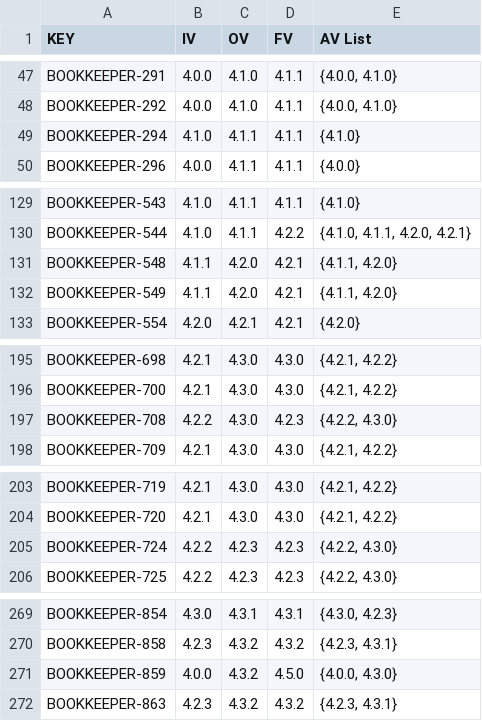
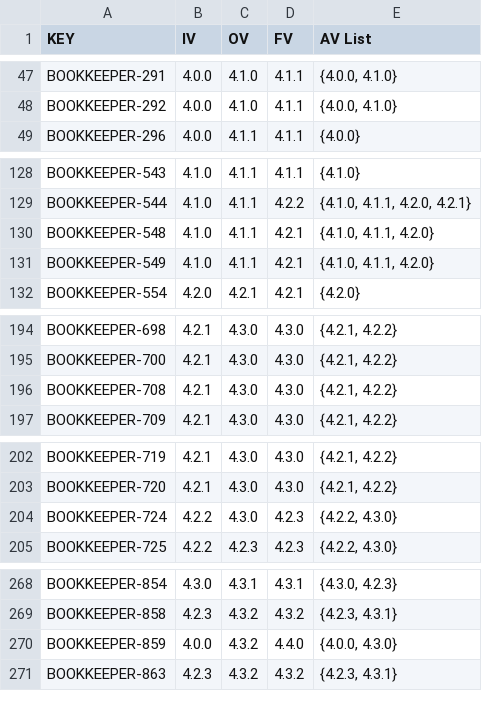
Before and after one commit to Ralisin/CodeMetricsISW2, a CSV file: src/main/resources/BOOKKEEPER/ticketList.csv, drawn as a sheet; only a part is shown, gaps mark what is left out.

```diff
--- a/src/main/resources/BOOKKEEPER/ticketList.csv
+++ b/src/main/resources/BOOKKEEPER/ticketList.csv
@@ -48,3 +48,2 @@ BOOKKEEPER-291,4.0.0,4.1.0,4.1.1,"{4.0.0, 4.1.0}"
 BOOKKEEPER-292,4.0.0,4.1.0,4.1.1,"{4.0.0, 4.1.0}"
-BOOKKEEPER-294,4.1.0,4.1.1,4.1.1,"{4.1.0}"
 BOOKKEEPER-296,4.0.0,4.1.1,4.1.1,"{4.0.0}"
@@ -130,4 +129,4 @@ BOOKKEEPER-543,4.1.0,4.1.1,4.1.1,"{4.1.0}"
 BOOKKEEPER-544,4.1.0,4.1.1,4.2.2,"{4.1.0, 4.1.1, 4.2.0, 4.2.1}"
-BOOKKEEPER-548,4.1.1,4.2.0,4.2.1,"{4.1.1, 4.2.0}"
-BOOKKEEPER-549,4.1.1,4.2.0,4.2.1,"{4.1.1, 4.2.0}"
+BOOKKEEPER-548,4.1.0,4.1.1,4.2.1,"{4.1.0, 4.1.1, 4.2.0}"
+BOOKKEEPER-549,4.1.0,4.1.1,4.2.1,"{4.1.0, 4.1.1, 4.2.0}"
 BOOKKEEPER-554,4.2.0,4.2.1,4.2.1,"{4.2.0}"
@@ -196,3 +195,3 @@ BOOKKEEPER-698,4.2.1,4.3.0,4.3.0,"{4.2.1, 4.2.2}"
 BOOKKEEPER-700,4.2.1,4.3.0,4.3.0,"{4.2.1, 4.2.2}"
-BOOKKEEPER-708,4.2.2,4.3.0,4.2.3,"{4.2.2, 4.3.0}"
+BOOKKEEPER-708,4.2.1,4.3.0,4.3.0,"{4.2.1, 4.2.2}"
 BOOKKEEPER-709,4.2.1,4.3.0,4.3.0,"{4.2.1, 4.2.2}"
@@ -204,3 +203,3 @@ BOOKKEEPER-719,4.2.1,4.3.0,4.3.0,"{4.2.1, 4.2.2}"
 BOOKKEEPER-720,4.2.1,4.3.0,4.3.0,"{4.2.1, 4.2.2}"
-BOOKKEEPER-724,4.2.2,4.2.3,4.2.3,"{4.2.2, 4.3.0}"
+BOOKKEEPER-724,4.2.2,4.3.0,4.2.3,"{4.2.2, 4.3.0}"
 BOOKKEEPER-725,4.2.2,4.2.3,4.2.3,"{4.2.2, 4.3.0}"
@@ -270,3 +269,3 @@ BOOKKEEPER-854,4.3.0,4.3.1,4.3.1,"{4.3.0, 4.2.3}"
 BOOKKEEPER-858,4.2.3,4.3.2,4.3.2,"{4.2.3, 4.3.1}"
-BOOKKEEPER-859,4.0.0,4.3.2,4.5.0,"{4.0.0, 4.3.0}"
+BOOKKEEPER-859,4.0.0,4.3.2,4.4.0,"{4.0.0, 4.3.0}"
 BOOKKEEPER-863,4.2.3,4.3.2,4.3.2,"{4.2.3, 4.3.1}"
```
Also changed, not shown: 10 other files.
